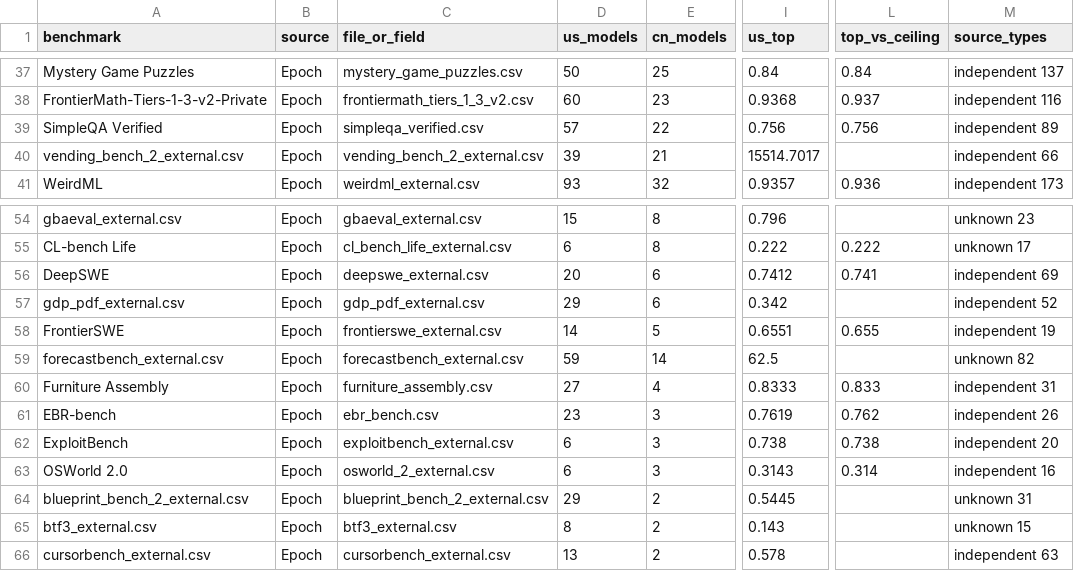
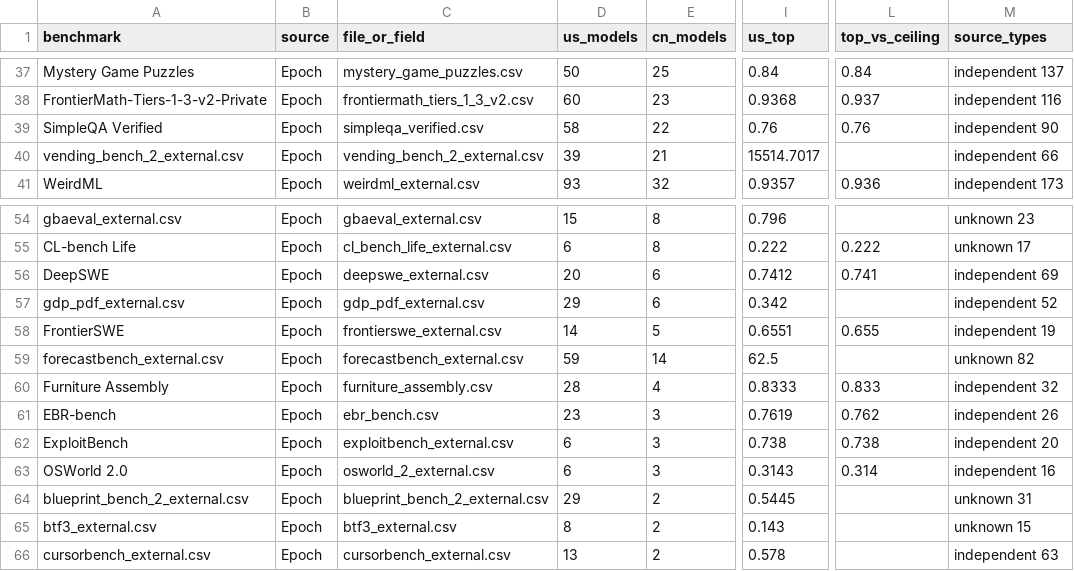
Before and after one commit to JackZamora1/us-china-ai-gap, a CSV file: data/inventory.csv, drawn as a sheet; only a part is shown, gaps mark what is left out; the diff names each change by its address in the sheet, - before the commit and + after, or states it on an @@ line.

```diff
--- a/data/inventory.csv
+++ b/data/inventory.csv
-D39 (us_models): 57
+D39 (us_models): 58
-I39 (us_top): 0.756
+I39 (us_top): 0.76
-L39 (top_vs_ceiling): 0.756
+L39 (top_vs_ceiling): 0.76
-M39 (source_types): independent 89
+M39 (source_types): independent 90
-D60 (us_models): 27
+D60 (us_models): 28
-M60 (source_types): independent 31
+M60 (source_types): independent 32
```
Also changed, not shown: data/benchmarks.csv, 12 other files.
